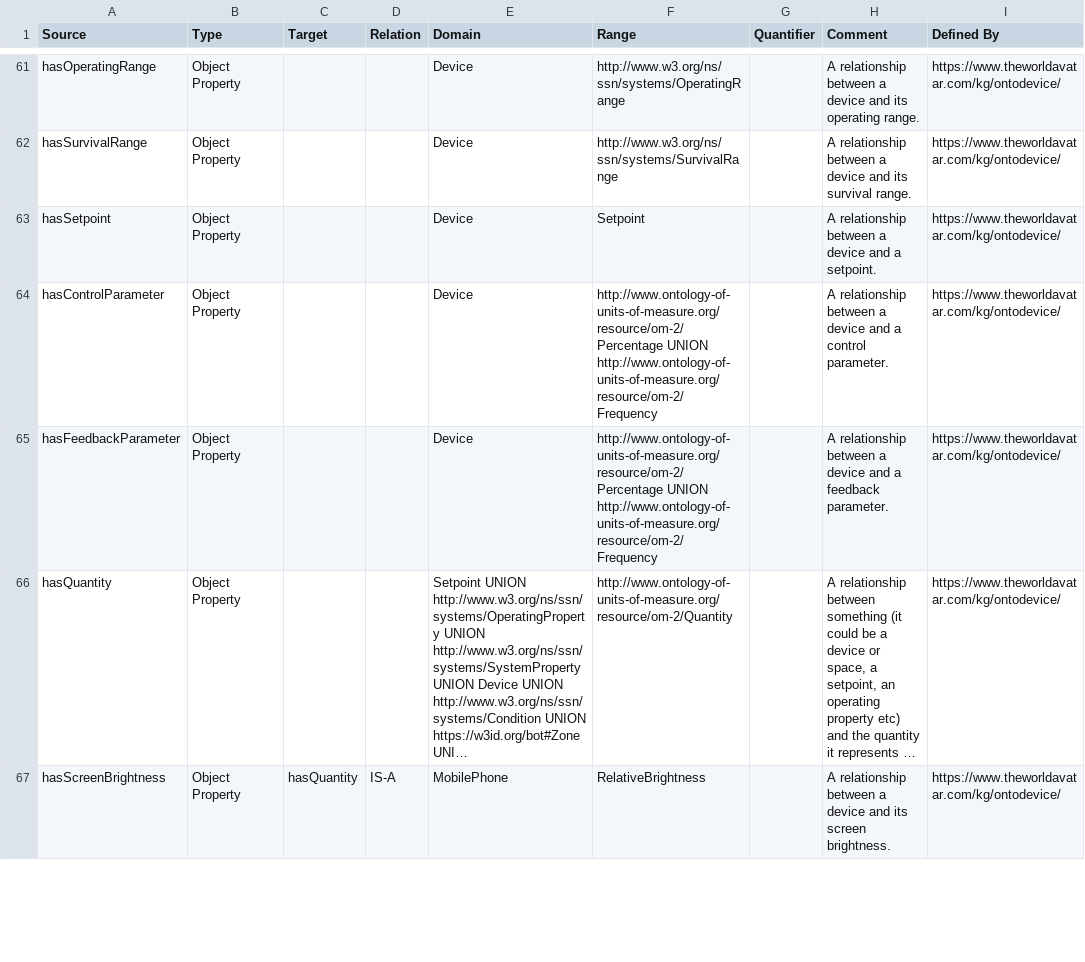
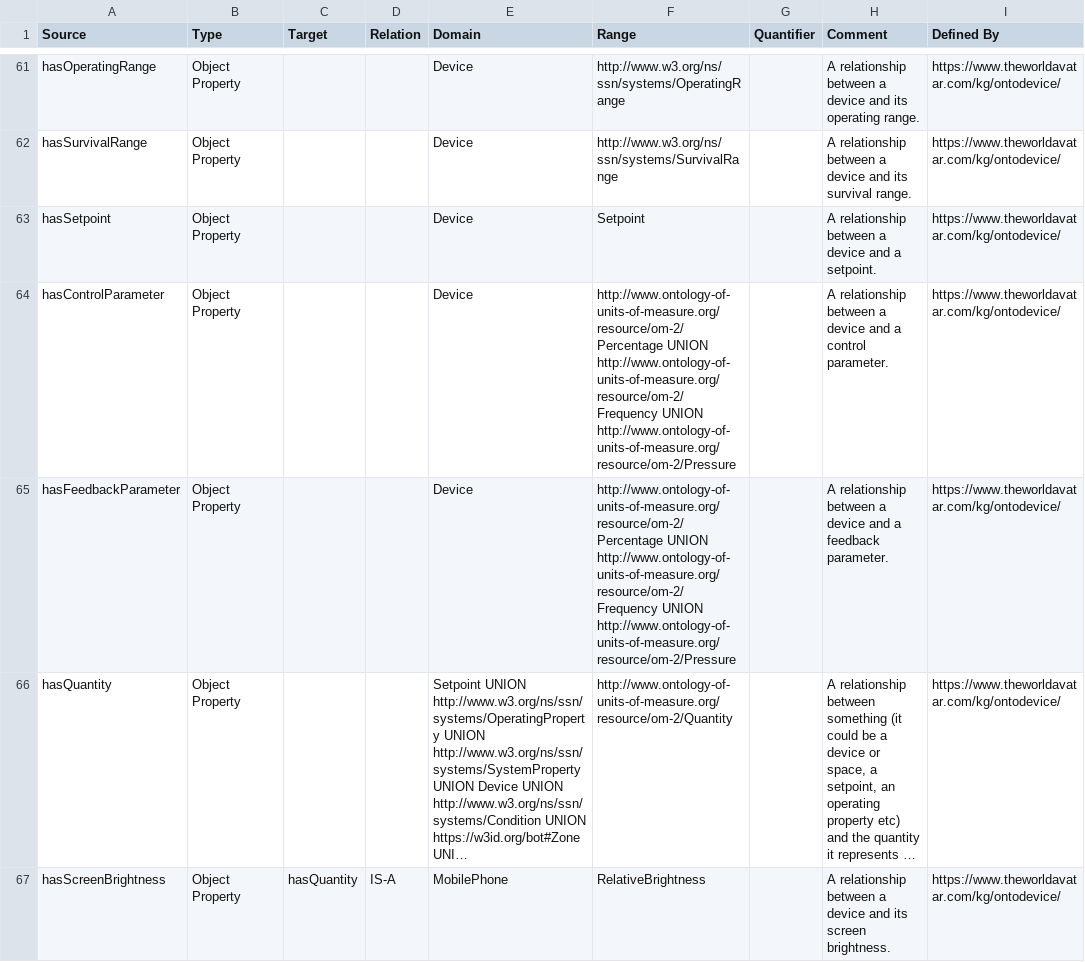
Before and after one commit to msff2/ontology, a CSV file: JPS_Ontology/ontology/ontodevice/OntoDevice.csv, drawn as a sheet; only a part is shown, gaps mark what is left out; long unchanged cells end in …; the diff names each change by its address in the sheet, - before the commit and + after, or states it on an @@ line.

Commit message:
1583-dev-extend-ontodevice-and-ontobms: Add om:Pressure to the range of hasControlParameter and hasFeedbackParameter

```diff
--- a/JPS_Ontology/ontology/ontodevice/OntoDevice.csv
+++ b/JPS_Ontology/ontology/ontodevice/OntoDevice.csv
-F64:F65 (Range): …UNION http://www.ontology-of-units-of-measure.org/resource/om-2/Frequency
+F64:F65 (Range): …UNION http://www.ontology-of-units-of-measure.org/resource/om-2/Frequency UNION http://www.ontology-of-units-of-measure.org/resource/om-2/Pressure
```
